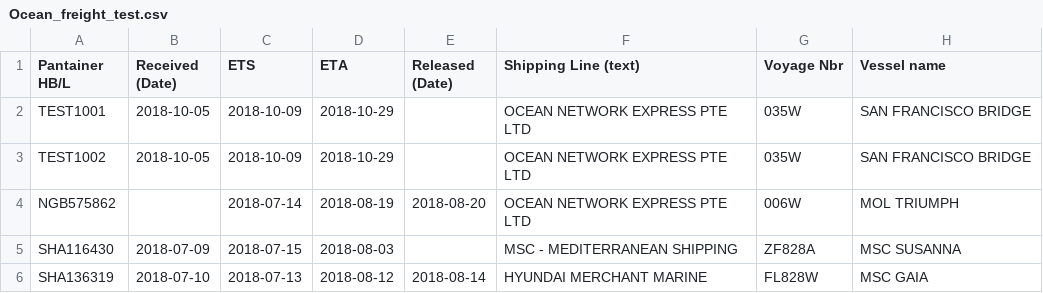
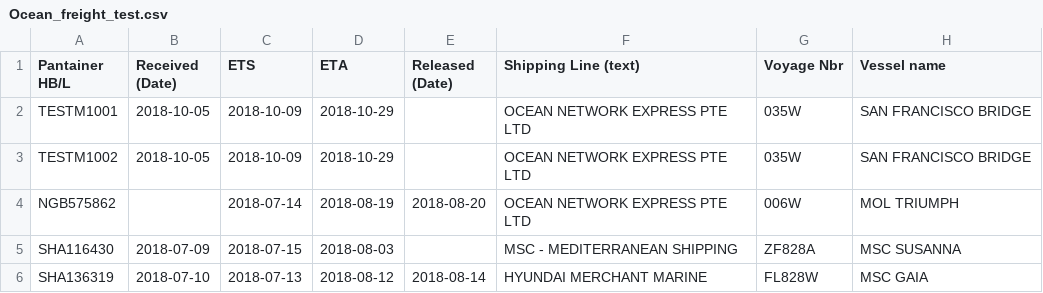
Before and after one commit to topcoderinc/panalpina_shipment_tracker, a CSV file: API/code/restapi/src/main/resources/Ocean_freight_test.csv, drawn as a sheet; only a part is shown; the diff names each change by its address in the sheet, - before the commit and + after, or states it on an @@ line.

```diff
--- a/API/code/restapi/src/main/resources/Ocean_freight_test.csv
+++ b/API/code/restapi/src/main/resources/Ocean_freight_test.csv
-A2 (Pantainer HB/L): TEST1001
+A2 (Pantainer HB/L): TESTM1001
-A3 (Pantainer HB/L): TEST1002
+A3 (Pantainer HB/L): TESTM1002
```
Also changed, not shown: 33 other files.
